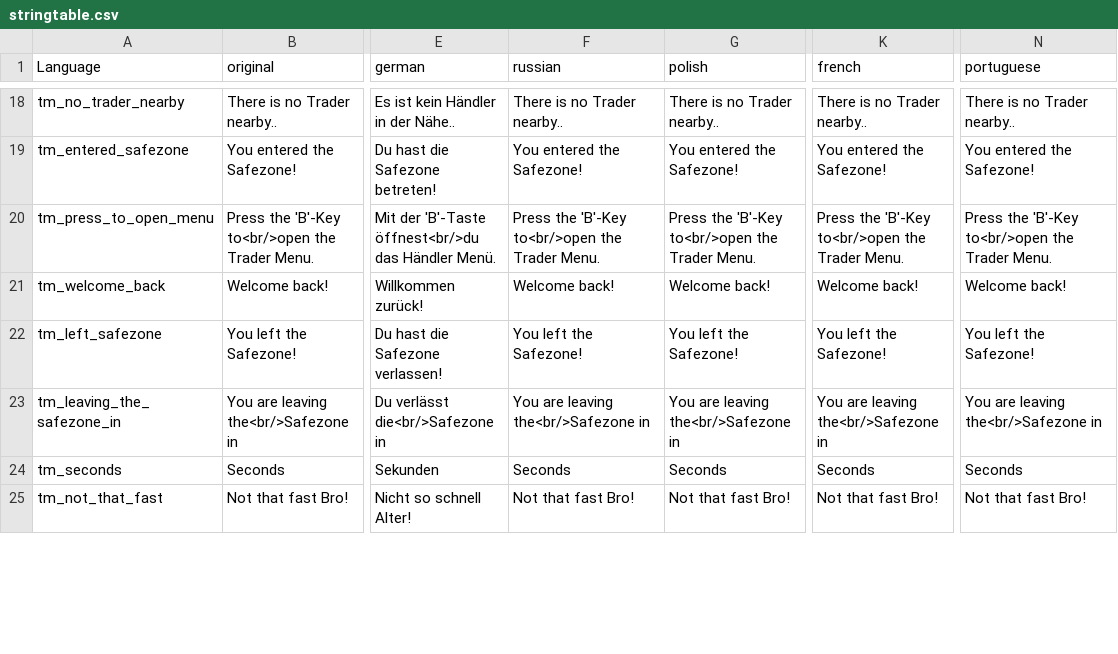
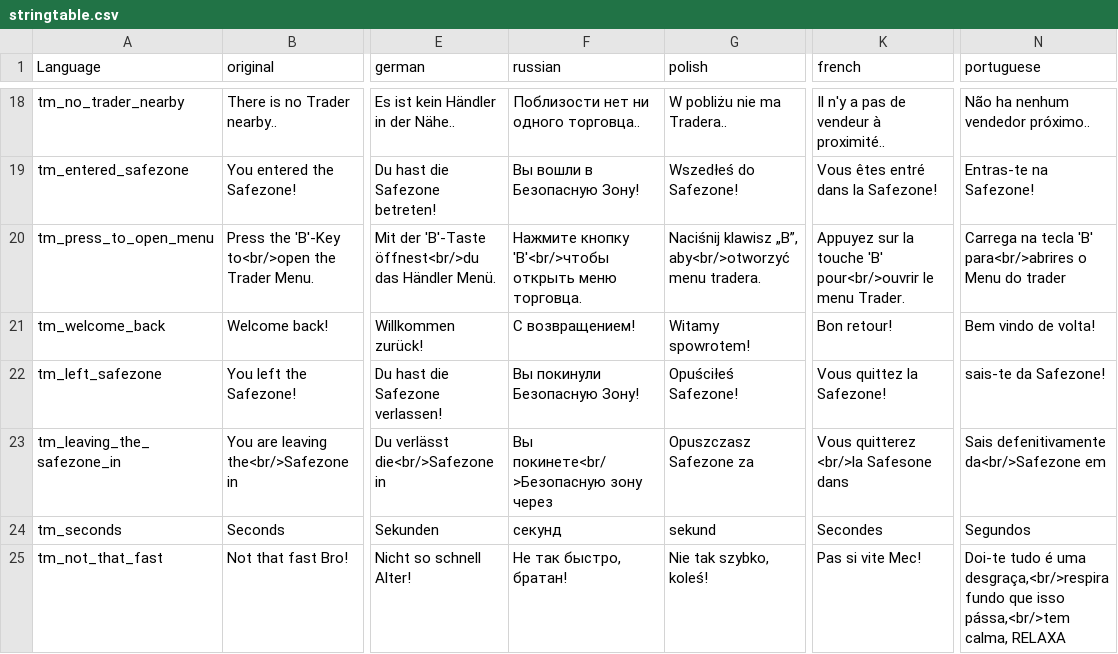
Before and after one commit to DoktorJ0nes/DayZTrader, a CSV file: languagecore/stringtable.csv, drawn as a sheet; only a part is shown, gaps mark what is left out; the diff covers the shown part only; the diff names each change by its address in the sheet, - before the commit and + after, or states it on an @@ line.

Commit message:
Added Polish, Potuguese, Russian and French translations

```diff
--- a/languagecore/stringtable.csv
+++ b/languagecore/stringtable.csv
-F18 (russian): There is no Trader nearby..
+F18 (russian): Поблизости нет ни одного торговца..
-G18 (polish): There is no Trader nearby..
+G18 (polish): W pobliżu nie ma Tradera..
-K18 (french): There is no Trader nearby..
+K18 (french): Il n'y a pas de vendeur à proximité..
-N18 (portuguese): There is no Trader nearby..
+N18 (portuguese): Não ha nenhum vendedor próximo..
-F19 (russian): You entered the Safezone!
+F19 (russian): Вы вошли в Безопасную Зону!
-G19 (polish): You entered the Safezone!
+G19 (polish): Wszedłeś do Safezone!
-K19 (french): You entered the Safezone!
+K19 (french): Vous êtes entré dans la Safezone!
-N19 (portuguese): You entered the Safezone!
+N19 (portuguese): Entras-te na Safezone!
-F20 (russian): Press the 'B'-Key to<br/>open the Trader Menu.
+F20 (russian): Нажмите кнопку 'B'<br/>чтобы открыть меню торговца.
-G20 (polish): Press the 'B'-Key to<br/>open the Trader Menu.
+G20 (polish): Naciśnij klawisz „B”, aby<br/>otworzyć menu tradera.
-K20 (french): Press the 'B'-Key to<br/>open the Trader Menu.
+K20 (french): Appuyez sur la touche 'B' pour<br/>ouvrir le menu Trader.
-N20 (portuguese): Press the 'B'-Key to<br/>open the Trader Menu.
+N20 (portuguese): Carrega na tecla 'B' para<br/>abrires o Menu do trader
-F21 (russian): Welcome back!
+F21 (russian): С возвращением!
-G21 (polish): Welcome back!
+G21 (polish): Witamy spowrotem!
-K21 (french): Welcome back!
+K21 (french): Bon retour!
-N21 (portuguese): Welcome back!
+N21 (portuguese): Bem vindo de volta!
-F22 (russian): You left the Safezone!
+F22 (russian): Вы покинули Безопасную Зону!
-G22 (polish): You left the Safezone!
+G22 (polish): Opuściłeś Safezone!
-K22 (french): You left the Safezone!
+K22 (french): Vous quittez la Safezone!
-N22 (portuguese): You left the Safezone!
+N22 (portuguese): sais-te da Safezone!
-F23 (russian): You are leaving the<br/>Safezone in
+F23 (russian): Вы покинете<br/>Безопасную зону через
-G23 (polish): You are leaving the<br/>Safezone in
+G23 (polish): Opuszczasz Safezone za
-K23 (french): You are leaving the<br/>Safezone in
+K23 (french): Vous quitterez <br/>la Safesone dans
-N23 (portuguese): You are leaving the<br/>Safezone in
+N23 (portuguese): Sais defenitivamente da<br/>Safezone em
-F24 (russian): Seconds
+F24 (russian): секунд
-G24 (polish): Seconds
+G24 (polish): sekund
-K24 (french): Seconds
+K24 (french): Secondes
-N24 (portuguese): Seconds
+N24 (portuguese): Segundos
-F25 (russian): Not that fast Bro!
+F25 (russian): Не так быстро, братан!
-G25 (polish): Not that fast Bro!
+G25 (polish): Nie tak szybko, koleś!
-K25 (french): Not that fast Bro!
+K25 (french): Pas si vite Mec!
-N25 (portuguese): Not that fast Bro!
+N25 (portuguese): Doi-te tudo é uma desgraça,<br/>respira fundo que isso pássa,<br/>tem calma, RELAXA
```
Also changed, not shown: 127 edited cells elsewhere in this file.
